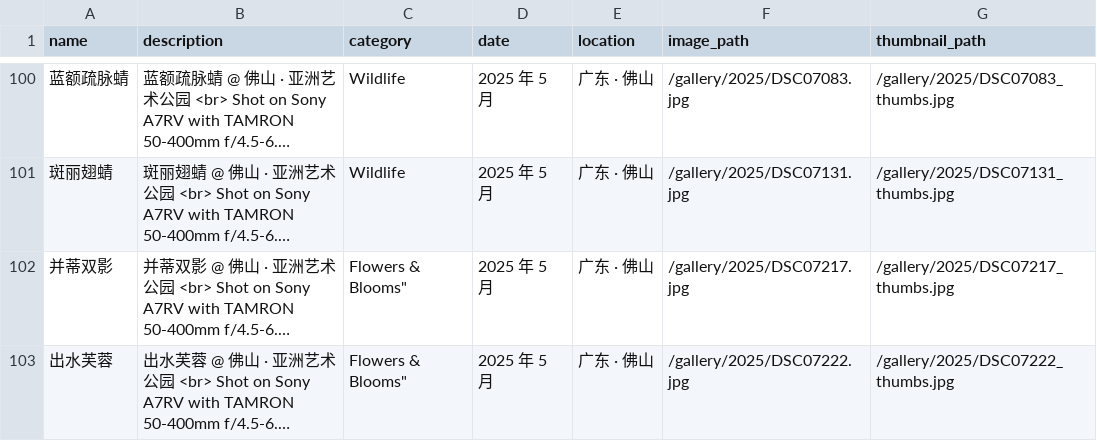
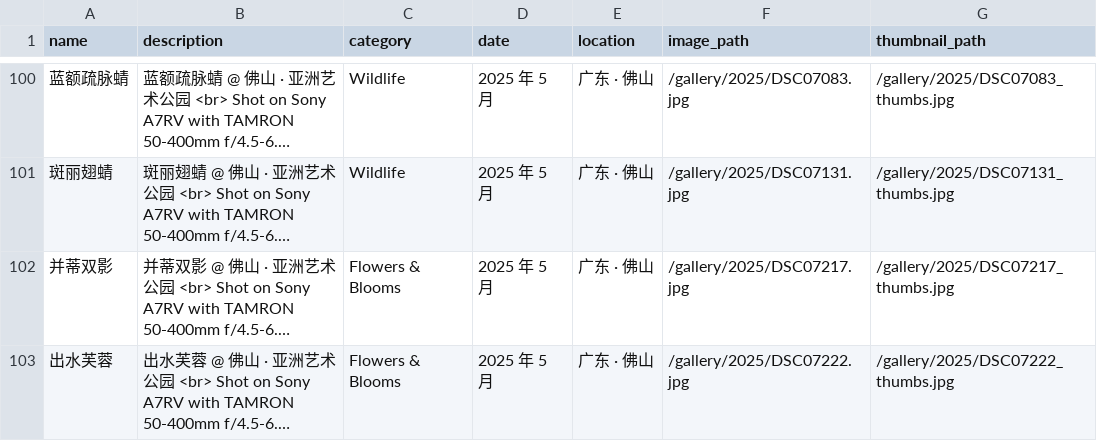
Before and after one commit to JacobZuo/jacobzuo.github.io, a CSV file: _data/gallery.csv, drawn as a sheet; only a part is shown, gaps mark what is left out; long unchanged cells end in …; the diff names each change by its address in the sheet, - before the commit and + after, or states it on an @@ line.

Commit message:
fix typo

```diff
--- a/_data/gallery.csv
+++ b/_data/gallery.csv
-C102:C103 (category): Flowers & Blooms"
+C102:C103 (category): Flowers & Blooms
```
